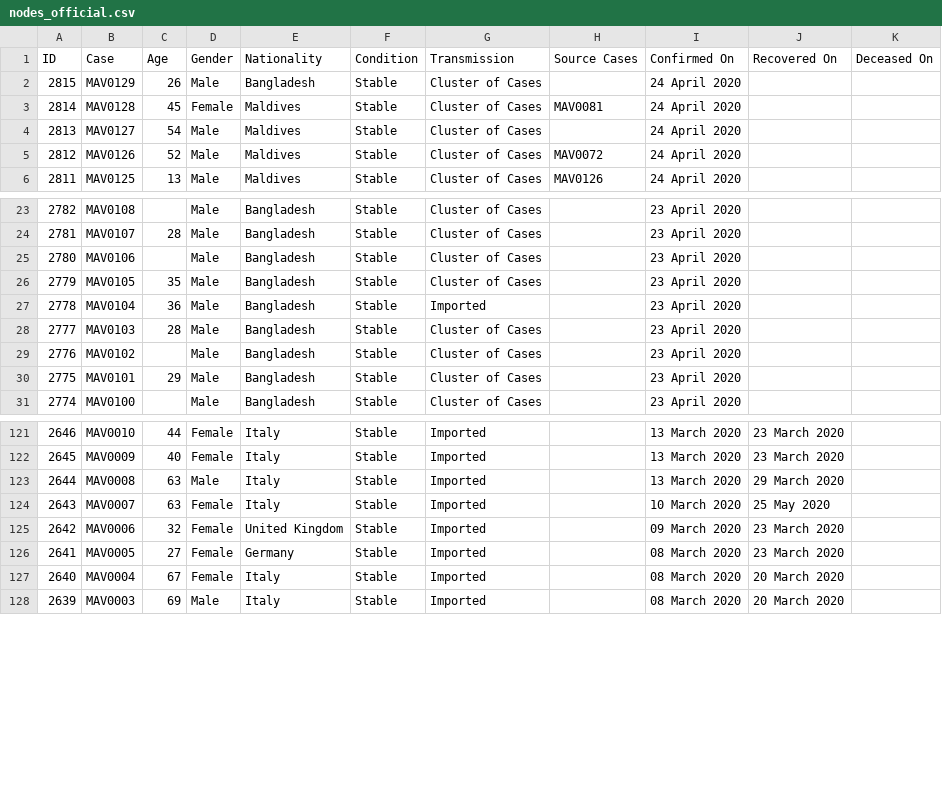
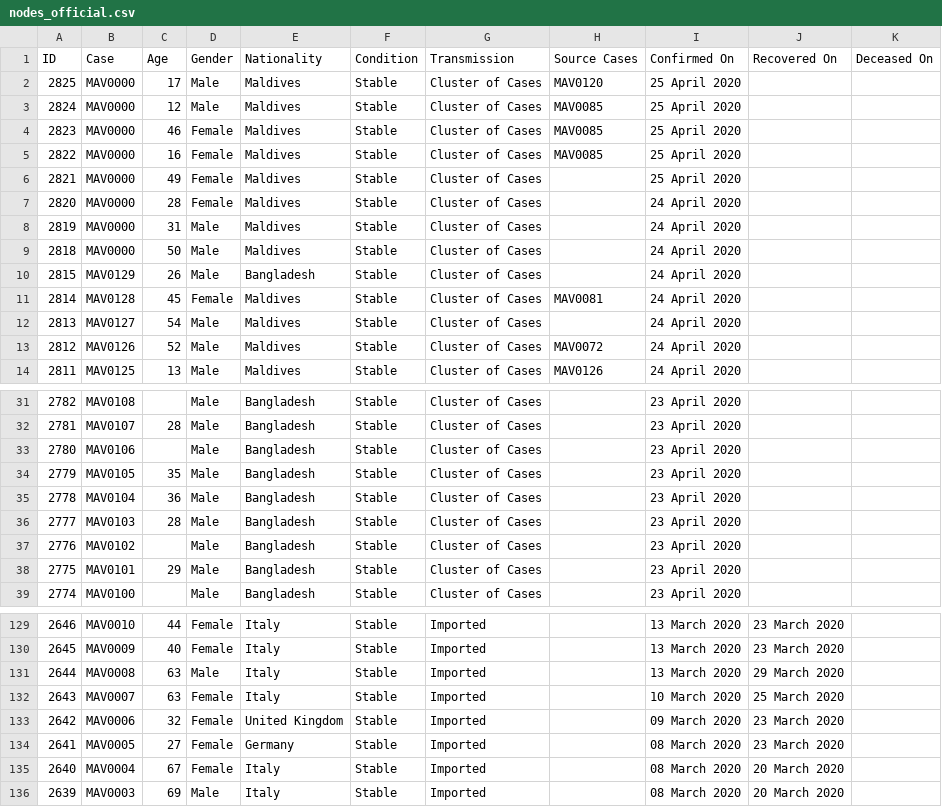
Before and after one commit to opendatamv/mv-covid19, a CSV file: nodes_official.csv, drawn as a sheet; only a part is shown, gaps mark what is left out.

```diff
--- a/nodes_official.csv
+++ b/nodes_official.csv
@@ -1,2 +1,10 @@
 ID,Case,Age,Gender,Nationality,Condition,Transmission,Source Cases,Confirmed On,Recovered On,Deceased On
+2825,MAV0000,17,Male,Maldives,Stable,Cluster of Cases,MAV0120,25 April 2020,,
+2824,MAV0000,12,Male,Maldives,Stable,Cluster of Cases,MAV0085,25 April 2020,,
+2823,MAV0000,46,Female,Maldives,Stable,Cluster of Cases,MAV0085,25 April 2020,,
+2822,MAV0000,16,Female,Maldives,Stable,Cluster of Cases,MAV0085,25 April 2020,,
+2821,MAV0000,49,Female,Maldives,Stable,Cluster of Cases,,25 April 2020,,
+2820,MAV0000,28,Female,Maldives,Stable,Cluster of Cases,,24 April 2020,,
+2819,MAV0000,31,Male,Maldives,Stable,Cluster of Cases,,24 April 2020,,
+2818,MAV0000,50,Male,Maldives,Stable,Cluster of Cases,,24 April 2020,,
 2815,MAV0129,26,Male,Bangladesh,Stable,Cluster of Cases,,24 April 2020,,
@@ -26,3 +34,3 @@ ID,Case,Age,Gender,Nationality,Condition,Transmission,Source Cases,Confirmed On,
 2779,MAV0105,35,Male,Bangladesh,Stable,Cluster of Cases,,23 April 2020,,
-2778,MAV0104,36,Male,Bangladesh,Stable,Imported,,23 April 2020,,
+2778,MAV0104,36,Male,Bangladesh,Stable,Cluster of Cases,,23 April 2020,,
 2777,MAV0103,28,Male,Bangladesh,Stable,Cluster of Cases,,23 April 2020,,
@@ -123,3 +131,3 @@ ID,Case,Age,Gender,Nationality,Condition,Transmission,Source Cases,Confirmed On,
 2644,MAV0008,63,Male,Italy,Stable,Imported,,13 March 2020,29 March 2020,
-2643,MAV0007,63,Female,Italy,Stable,Imported,,10 March 2020,25 May 2020,
+2643,MAV0007,63,Female,Italy,Stable,Imported,,10 March 2020,25 March 2020,
 2642,MAV0006,32,Female,United Kingdom,Stable,Imported,,09 March 2020,23 March 2020,
```
Also changed, not shown: edges_official.csv.
